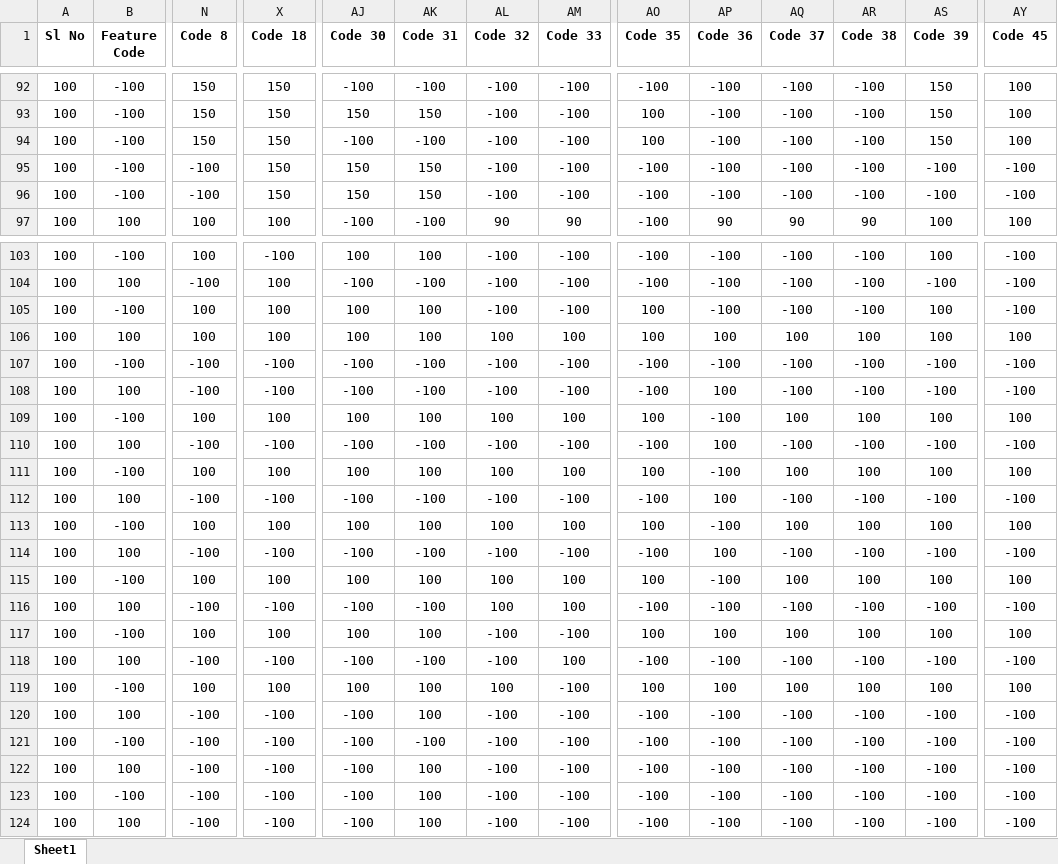
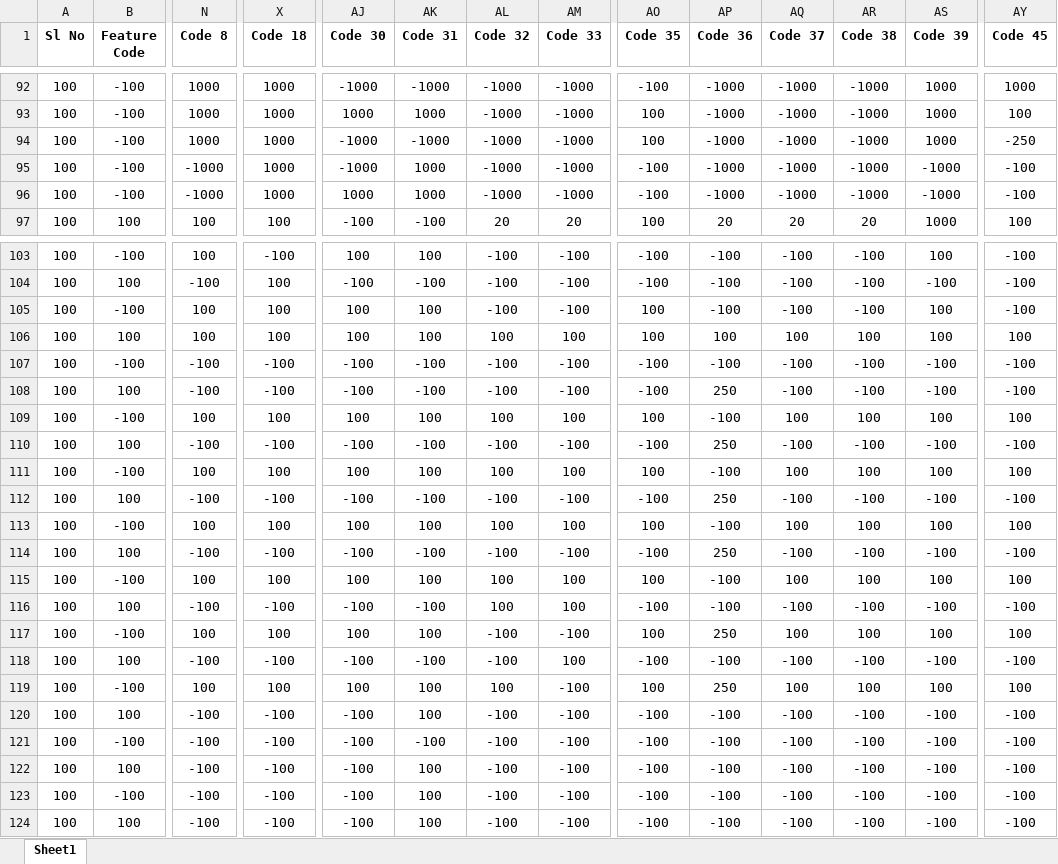
Before and after one commit to PredectiveAI/desktopapp, an Excel workbook: AI Internal-Outputs/output.xlsx, sheet Sheet1, drawn as a sheet; only a part is shown, gaps mark what is left out; values as stored, in another font and other column widths than the file's, no borders; the diff covers the shown part only; the diff names each change by its address in the sheet, - before the commit and + after, or states it on an @@ line.

```diff
--- a/AI Internal-Outputs/output.xlsx (sheet Sheet1)
+++ b/AI Internal-Outputs/output.xlsx (sheet Sheet1)
-N92:N94 (Code 8): 150
+N92:N94 (Code 8): 1000
-X92:X96 (Code 18): 150
+X92:X96 (Code 18): 1000
-AJ92 (Code 30): -100
+AJ92 (Code 30): -1000
-AK92 (Code 31): -100
+AK92 (Code 31): -1000
-AL92:AL96 (Code 32): -100
+AL92:AL96 (Code 32): -1000
-AM92:AM96 (Code 33): -100
+AM92:AM96 (Code 33): -1000
-AP92:AP96 (Code 36): -100
+AP92:AP96 (Code 36): -1000
-AQ92:AQ96 (Code 37): -100
+AQ92:AQ96 (Code 37): -1000
-AR92:AR96 (Code 38): -100
+AR92:AR96 (Code 38): -1000
-AS92:AS94 (Code 39): 150
+AS92:AS94 (Code 39): 1000
-AY92 (Code 45): 100
+AY92 (Code 45): 1000
-AJ93 (Code 30): 150
+AJ93 (Code 30): 1000
-AK93 (Code 31): 150
+AK93 (Code 31): 1000
-AJ94 (Code 30): -100
+AJ94 (Code 30): -1000
-AK94 (Code 31): -100
+AK94 (Code 31): -1000
-AY94 (Code 45): 100
+AY94 (Code 45): -250
-N95:N96 (Code 8): -100
+N95:N96 (Code 8): -1000
-AJ95 (Code 30): 150
+AJ95 (Code 30): -1000
-AK95:AK96 (Code 31): 150
+AK95:AK96 (Code 31): 1000
-AS95:AS96 (Code 39): -100
+AS95:AS96 (Code 39): -1000
-AJ96 (Code 30): 150
+AJ96 (Code 30): 1000
-AL97 (Code 32): 90
+AL97 (Code 32): 20
-AM97 (Code 33): 90
+AM97 (Code 33): 20
-AO97 (Code 35): -100
+AO97 (Code 35): 100
-AP97 (Code 36): 90
+AP97 (Code 36): 20
-AQ97 (Code 37): 90
+AQ97 (Code 37): 20
-AR97 (Code 38): 90
+AR97 (Code 38): 20
-AS97 (Code 39): 100
+AS97 (Code 39): 1000
-AP108 (Code 36): 100
+AP108 (Code 36): 250
-AP110 (Code 36): 100
+AP110 (Code 36): 250
-AP112 (Code 36): 100
+AP112 (Code 36): 250
-AP114 (Code 36): 100
+AP114 (Code 36): 250
-AP117 (Code 36): 100
+AP117 (Code 36): 250
-AP119 (Code 36): 100
+AP119 (Code 36): 250
```
Also changed, not shown: 5 added rows, 5 removed rows, 1 moved row and 139 edited cells elsewhere in this sheet, AI Internal-Outputs/output_0.xlsx, 9 other files.
